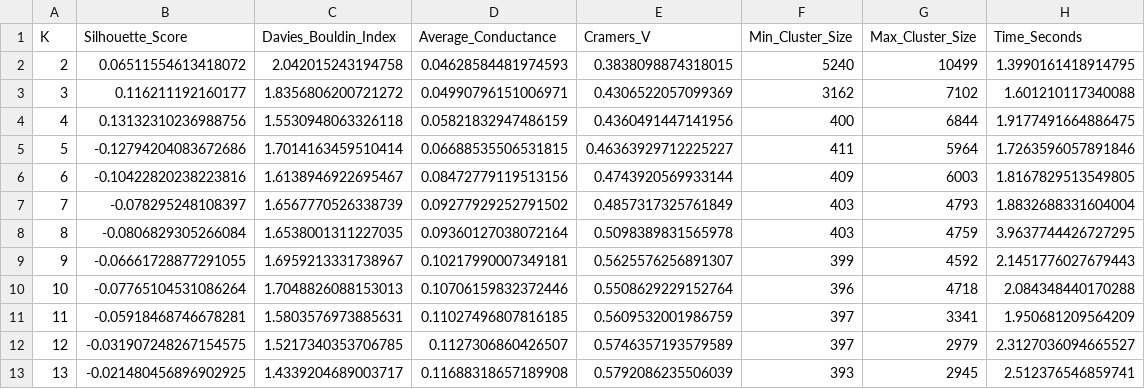
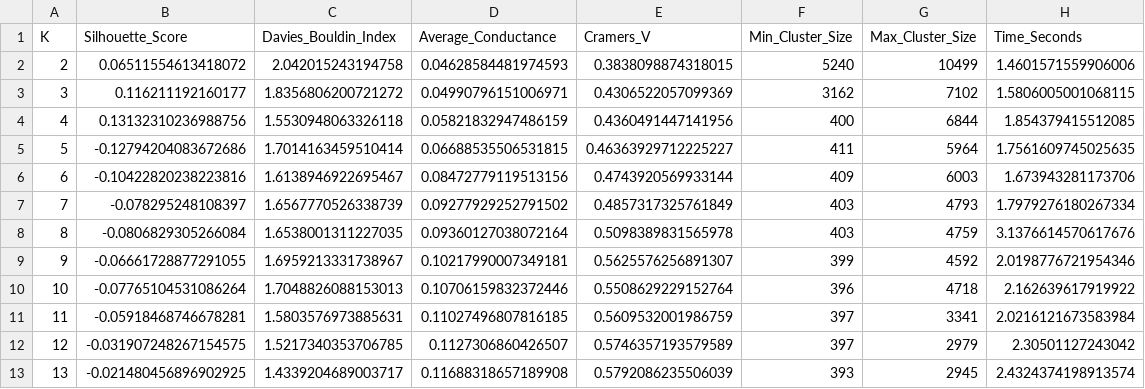
Before and after one commit to anwarrohmadi2006/halal-integrity-analytics, a CSV file: data/processed/spectral_k_range_results.csv, drawn as a sheet.

```diff
--- a/data/processed/spectral_k_range_results.csv
+++ b/data/processed/spectral_k_range_results.csv
@@ -1,13 +1,13 @@
 K,Silhouette_Score,Davies_Bouldin_Index,Average_Conductance,Cramers_V,Min_Cluster_Size,Max_Cluster_Size,Time_Seconds
-2,0.06511554613418072,2.042015243194758,0.04628584481974593,0.3838098874318015,5240,10499,1.3990161418914795
-3,0.116211192160177,1.8356806200721272,0.04990796151006971,0.4306522057099369,3162,7102,1.601210117340088
-4,0.13132310236988756,1.5530948063326118,0.05821832947486159,0.4360491447141956,400,6844,1.9177491664886475
-5,-0.12794204083672686,1.7014163459510414,0.06688535506531815,0.46363929712225227,411,5964,1.7263596057891846
-6,-0.10422820238223816,1.6138946922695467,0.08472779119513156,0.4743920569933144,409,6003,1.8167829513549805
-7,-0.078295248108397,1.6567770526338739,0.09277929252791502,0.4857317325761849,403,4793,1.8832688331604004
-8,-0.0806829305266084,1.6538001311227035,0.09360127038072164,0.5098389831565978,403,4759,3.9637744426727295
-9,-0.06661728877291055,1.6959213331738967,0.10217990007349181,0.5625576256891307,399,4592,2.1451776027679443
-10,-0.07765104531086264,1.7048826088153013,0.10706159832372446,0.5508629229152764,396,4718,2.084348440170288
-11,-0.05918468746678281,1.5803576973885631,0.11027496807816185,0.5609532001986759,397,3341,1.950681209564209
-12,-0.031907248267154575,1.5217340353706785,0.1127306860426507,0.5746357193579589,397,2979,2.3127036094665527
-13,-0.021480456896902925,1.4339204689003717,0.11688318657189908,0.5792086235506039,393,2945,2.512376546859741
+2,0.06511554613418072,2.042015243194758,0.04628584481974593,0.3838098874318015,5240,10499,1.4601571559906006
+3,0.116211192160177,1.8356806200721272,0.04990796151006971,0.4306522057099369,3162,7102,1.5806005001068115
+4,0.13132310236988756,1.5530948063326118,0.05821832947486159,0.4360491447141956,400,6844,1.854379415512085
+5,-0.12794204083672686,1.7014163459510414,0.06688535506531815,0.46363929712225227,411,5964,1.7561609745025635
+6,-0.10422820238223816,1.6138946922695467,0.08472779119513156,0.4743920569933144,409,6003,1.673943281173706
+7,-0.078295248108397,1.6567770526338739,0.09277929252791502,0.4857317325761849,403,4793,1.7979276180267334
+8,-0.0806829305266084,1.6538001311227035,0.09360127038072164,0.5098389831565978,403,4759,3.1376614570617676
+9,-0.06661728877291055,1.6959213331738967,0.10217990007349181,0.5625576256891307,399,4592,2.0198776721954346
+10,-0.07765104531086264,1.7048826088153013,0.10706159832372446,0.5508629229152764,396,4718,2.162639617919922
+11,-0.05918468746678281,1.5803576973885631,0.11027496807816185,0.5609532001986759,397,3341,2.0216121673583984
+12,-0.031907248267154575,1.5217340353706785,0.1127306860426507,0.5746357193579589,397,2979,2.30501127243042
+13,-0.021480456896902925,1.4339204689003717,0.11688318657189908,0.5792086235506039,393,2945,2.4324374198913574
```
Also changed, not shown: 13 other files.
